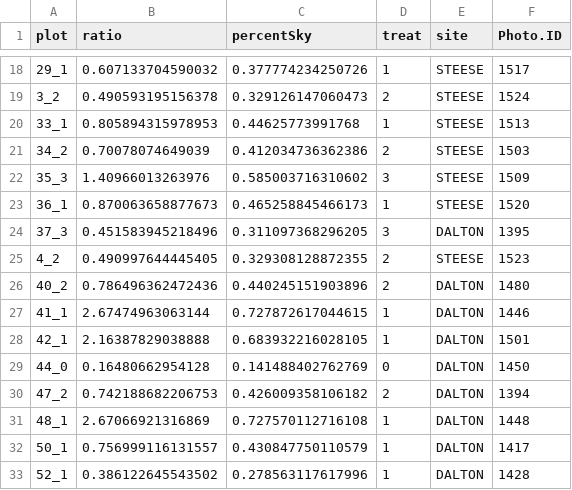
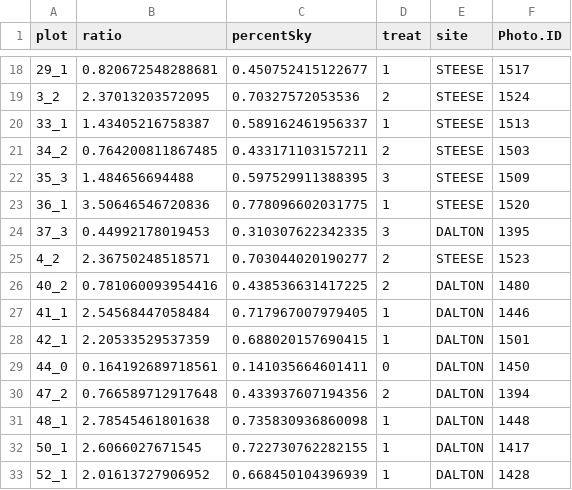
Before and after one commit to k8hayes/Community-Regen, a CSV file: data/canopyOpen.csv, drawn as a sheet; only a part is shown, gaps mark what is left out; the diff covers the shown part only.

```diff
--- a/data/canopyOpen.csv
+++ b/data/canopyOpen.csv
@@ -18,16 +18,16 @@
-"29_1",0.607133704590032,0.377774234250726,1,"STEESE",1517
-"3_2",0.490593195156378,0.329126147060473,2,"STEESE",1524
-"33_1",0.805894315978953,0.44625773991768,1,"STEESE",1513
-"34_2",0.70078074649039,0.412034736362386,2,"STEESE",1503
-"35_3",1.40966013263976,0.585003716310602,3,"STEESE",1509
-"36_1",0.870063658877673,0.465258845466173,1,"STEESE",1520
-"37_3",0.451583945218496,0.311097368296205,3,"DALTON",1395
-"4_2",0.490997644445405,0.329308128872355,2,"STEESE",1523
-"40_2",0.786496362472436,0.440245151903896,2,"DALTON",1480
-"41_1",2.67474963063144,0.727872617044615,1,"DALTON",1446
-"42_1",2.16387829038888,0.683932216028105,1,"DALTON",1501
-"44_0",0.16480662954128,0.141488402762769,0,"DALTON",1450
-"47_2",0.742188682206753,0.426009358106182,2,"DALTON",1394
-"48_1",2.67066921316869,0.727570112716108,1,"DALTON",1448
-"50_1",0.756999116131557,0.430847750110579,1,"DALTON",1417
-"52_1",0.386122645543502,0.278563117617996,1,"DALTON",1428
+"29_1",0.820672548288681,0.450752415122677,1,"STEESE",1517
+"3_2",2.37013203572095,0.70327572053536,2,"STEESE",1524
+"33_1",1.43405216758387,0.589162461956337,1,"STEESE",1513
+"34_2",0.764200811867485,0.433171103157211,2,"STEESE",1503
+"35_3",1.484656694488,0.597529911388395,3,"STEESE",1509
+"36_1",3.50646546720836,0.778096602031775,1,"STEESE",1520
+"37_3",0.44992178019453,0.310307622342335,3,"DALTON",1395
+"4_2",2.36750248518571,0.703044020190277,2,"STEESE",1523
+"40_2",0.781060093954416,0.438536631417225,2,"DALTON",1480
+"41_1",2.54568447058484,0.717967007979405,1,"DALTON",1446
+"42_1",2.20533529537359,0.688020157690415,1,"DALTON",1501
+"44_0",0.164192689718561,0.141035664601411,0,"DALTON",1450
+"47_2",0.766589712917648,0.433937607194356,2,"DALTON",1394
+"48_1",2.78545461801638,0.735830936860098,1,"DALTON",1448
+"50_1",2.6066027671545,0.722730762282155,1,"DALTON",1417
+"52_1",2.01613727906952,0.668450104396939,1,"DALTON",1428
```
Also changed, not shown: 46 edited cells elsewhere in this file, 1 other file.
